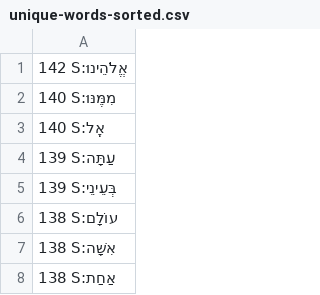
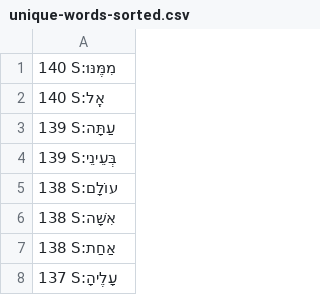
Before and after one commit to dowens76/OSHB-words, a CSV file: unique-words-sorted.csv, drawn as a sheet; only a part is shown; the shorter side is filled out with more unchanged rows.

Commit message:
S:אֱלֹהֵינוּ

```diff
--- a/unique-words-sorted.csv
+++ b/unique-words-sorted.csv
@@ -1,2 +1 @@
-142 S:אֱלֹהֵינוּ
 140 S:מִמֶּנּוּ
```
